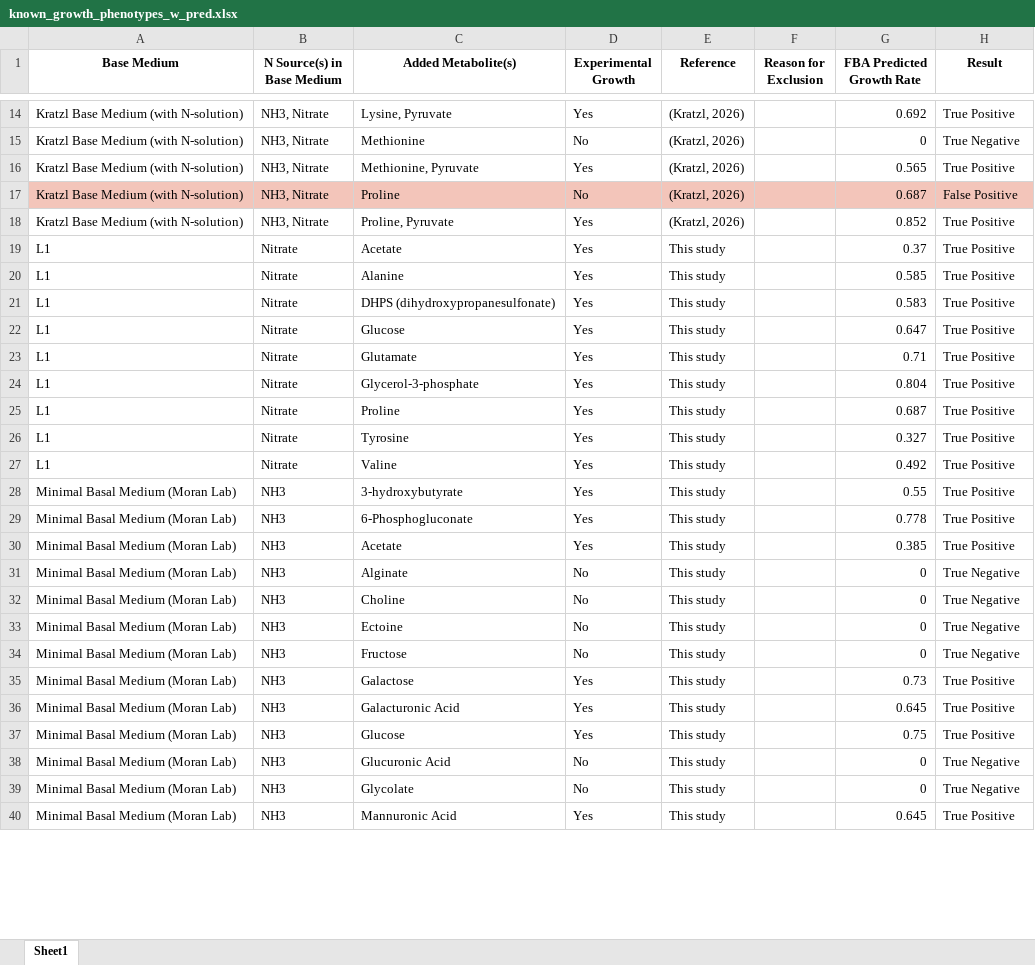
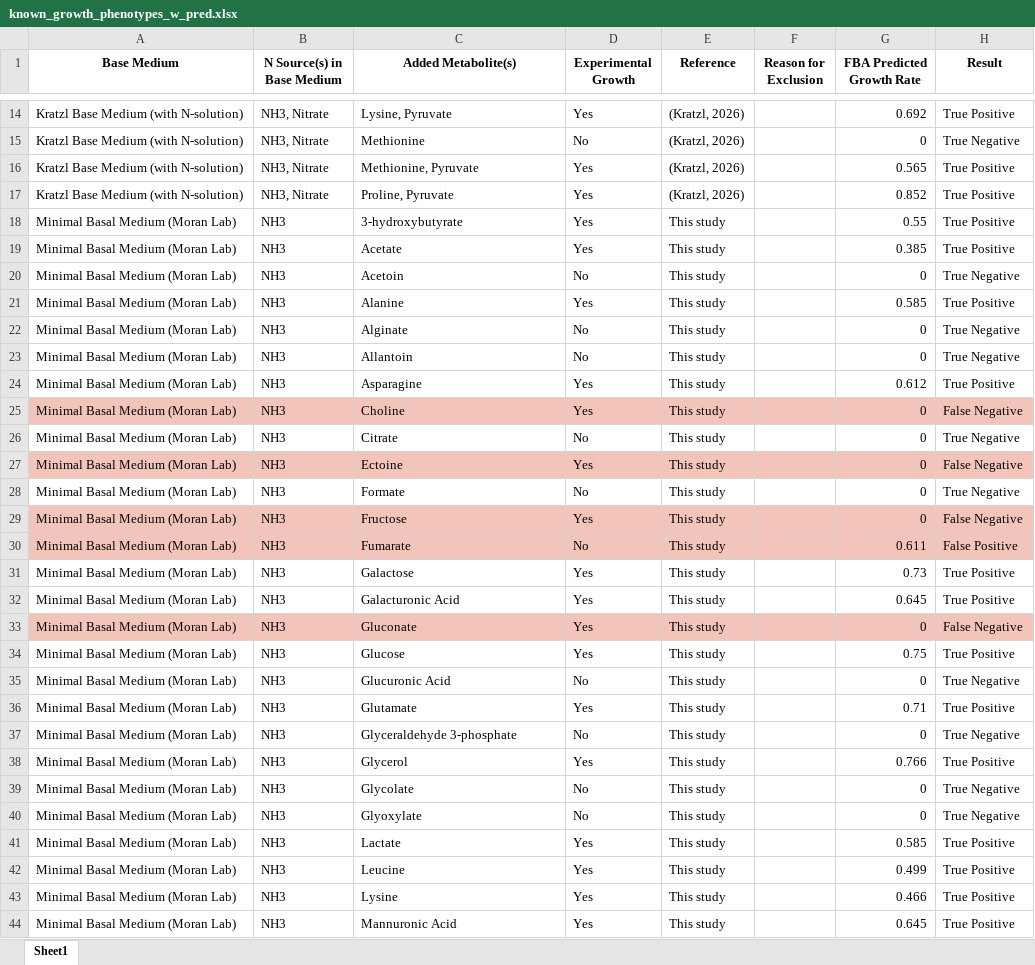
Before and after one commit to C-CoMP-STC/MIT1002-GEM, an Excel workbook: code/scripts/results/known_growth_phenotypes_w_pred.xlsx, sheet Sheet1, drawn as a sheet; only a part is shown, gaps mark what is left out; values as stored, in another font and other column widths than the file's, no borders; removed rows and columns are numbered as before the commit, all else as after; the diff covers the shown part only; the diff names each change by its address in the sheet, - before the commit and + after, or states it on an @@ line.

```diff
--- a/code/scripts/results/known_growth_phenotypes_w_pred.xlsx (sheet Sheet1)
+++ b/code/scripts/results/known_growth_phenotypes_w_pred.xlsx (sheet Sheet1)
-row 17: Kratzl Base Medium (with N-solution) | NH3, Nitrate | Proline | No | (Kratzl, 2026) |  | 0.687 | False Positive
-row 19: L1 | Nitrate | Acetate | Yes | This study |  | 0.37 | True Positive
-row 20: L1 | Nitrate | Alanine | Yes | This study |  | 0.585 | True Positive
-row 21: L1 | Nitrate | DHPS (dihydroxypropanesulfonate) | Yes | This study |  | 0.583 | True Positive
-row 22: L1 | Nitrate | Glucose | Yes | This study |  | 0.647 | True Positive
-row 23: L1 | Nitrate | Glutamate | Yes | This study |  | 0.71 | True Positive
-row 24: L1 | Nitrate | Glycerol-3-phosphate | Yes | This study |  | 0.804 | True Positive
-row 25: L1 | Nitrate | Proline | Yes | This study |  | 0.687 | True Positive
-row 26: L1 | Nitrate | Tyrosine | Yes | This study |  | 0.327 | True Positive
-row 27: L1 | Nitrate | Valine | Yes | This study |  | 0.492 | True Positive
-row 29: Minimal Basal Medium (Moran Lab) | NH3 | 6-Phosphogluconate | Yes | This study |  | 0.778 | True Positive
+row 20: Minimal Basal Medium (Moran Lab) | NH3 | Acetoin | No | This study |  | 0 | True Negative
+row 21: Minimal Basal Medium (Moran Lab) | NH3 | Alanine | Yes | This study |  | 0.585 | True Positive
-C23 (Added Metabolite(s)): Choline
+C23 (Added Metabolite(s)): Allantoin
+row 24: Minimal Basal Medium (Moran Lab) | NH3 | Asparagine | Yes | This study |  | 0.612 | True Positive
+row 25: Minimal Basal Medium (Moran Lab) | NH3 | Choline | Yes | This study |  | 0 | False Negative
-C26 (Added Metabolite(s)): Ectoine
+C26 (Added Metabolite(s)): Citrate
+row 27: Minimal Basal Medium (Moran Lab) | NH3 | Ectoine | Yes | This study |  | 0 | False Negative
-C28 (Added Metabolite(s)): Fructose
+C28 (Added Metabolite(s)): Formate
+row 29: Minimal Basal Medium (Moran Lab) | NH3 | Fructose | Yes | This study |  | 0 | False Negative
+row 30: Minimal Basal Medium (Moran Lab) | NH3 | Fumarate | No | This study |  | 0.611 | False Positive
+row 33: Minimal Basal Medium (Moran Lab) | NH3 | Gluconate | Yes | This study |  | 0 | False Negative
+row 36: Minimal Basal Medium (Moran Lab) | NH3 | Glutamate | Yes | This study |  | 0.71 | True Positive
+row 37: Minimal Basal Medium (Moran Lab) | NH3 | Glyceraldehyde 3-phosphate | No | This study |  | 0 | True Negative
+row 38: Minimal Basal Medium (Moran Lab) | NH3 | Glycerol | Yes | This study |  | 0.766 | True Positive
+row 40: Minimal Basal Medium (Moran Lab) | NH3 | Glyoxylate | No | This study |  | 0 | True Negative
+row 41: Minimal Basal Medium (Moran Lab) | NH3 | Lactate | Yes | This study |  | 0.585 | True Positive
+row 42: Minimal Basal Medium (Moran Lab) | NH3 | Leucine | Yes | This study |  | 0.499 | True Positive
+row 43: Minimal Basal Medium (Moran Lab) | NH3 | Lysine | Yes | This study |  | 0.466 | True Positive
```
Also changed, not shown: 10 added rows and 9 edited cells elsewhere in this sheet, 7 other files.
